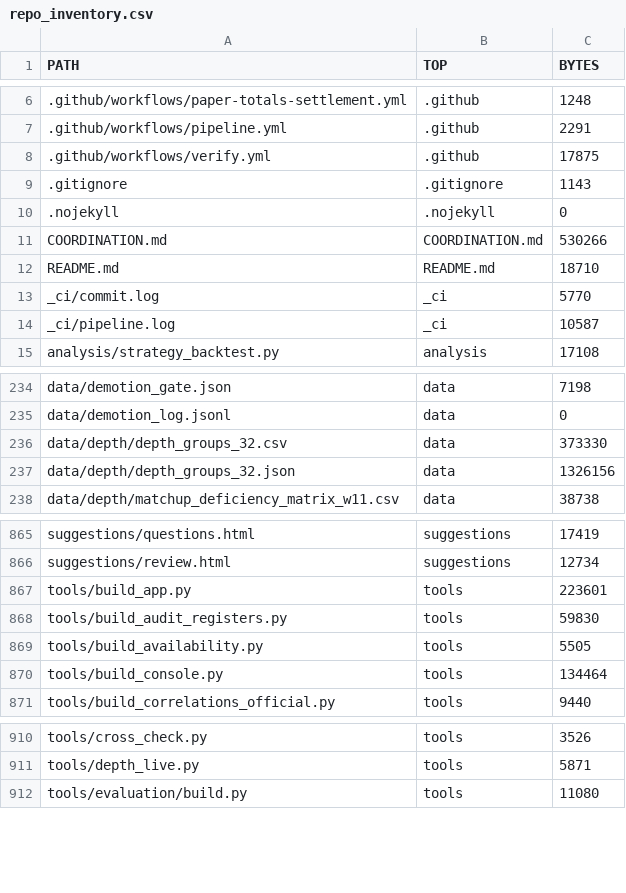
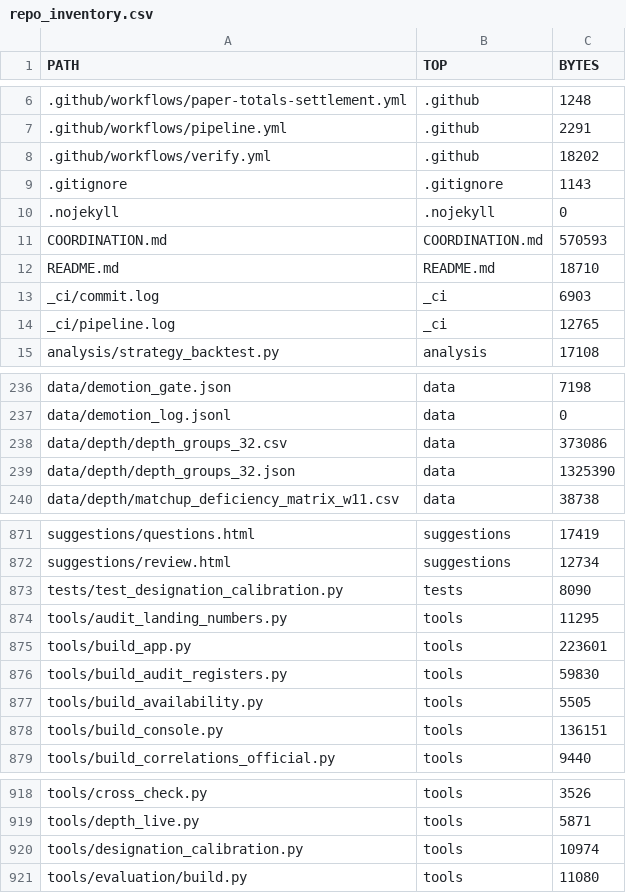
Before and after one commit to karagemop466-tech/X1, a CSV file: data/console/repo_inventory.csv, drawn as a sheet; only a part is shown, gaps mark what is left out; the diff covers the shown part only.

```diff
--- a/data/console/repo_inventory.csv
+++ b/data/console/repo_inventory.csv
@@ -7,9 +7,9 @@ PATH,TOP,BYTES
 .github/workflows/pipeline.yml,.github,2291
-.github/workflows/verify.yml,.github,17875
+.github/workflows/verify.yml,.github,18202
 .gitignore,.gitignore,1143
 .nojekyll,.nojekyll,0
-COORDINATION.md,COORDINATION.md,530266
+COORDINATION.md,COORDINATION.md,570593
 README.md,README.md,18710
-_ci/commit.log,_ci,5770
-_ci/pipeline.log,_ci,10587
+_ci/commit.log,_ci,6903
+_ci/pipeline.log,_ci,12765
 analysis/strategy_backtest.py,analysis,17108
@@ -235,4 +237,4 @@ data/demotion_gate.json,data,7198
 data/demotion_log.jsonl,data,0
-data/depth/depth_groups_32.csv,data,373330
-data/depth/depth_groups_32.json,data,1326156
+data/depth/depth_groups_32.csv,data,373086
+data/depth/depth_groups_32.json,data,1325390
 data/depth/matchup_deficiency_matrix_w11.csv,data,38738
@@ -866,2 +872,4 @@ suggestions/questions.html,suggestions,17419
 suggestions/review.html,suggestions,12734
+tests/test_designation_calibration.py,tests,8090
+tools/audit_landing_numbers.py,tools,11295
 tools/build_app.py,tools,223601
@@ -869,3 +877,3 @@ tools/build_audit_registers.py,tools,59830
 tools/build_availability.py,tools,5505
-tools/build_console.py,tools,134464
+tools/build_console.py,tools,136151
 tools/build_correlations_official.py,tools,9440
@@ -911,2 +919,3 @@ tools/cross_check.py,tools,3526
 tools/depth_live.py,tools,5871
+tools/designation_calibration.py,tools,10974
 tools/evaluation/build.py,tools,11080
```
Also changed, not shown: 6 added rows and 22 edited cells elsewhere in this file, data/depth/depth_groups_32.csv, 29 other files.
